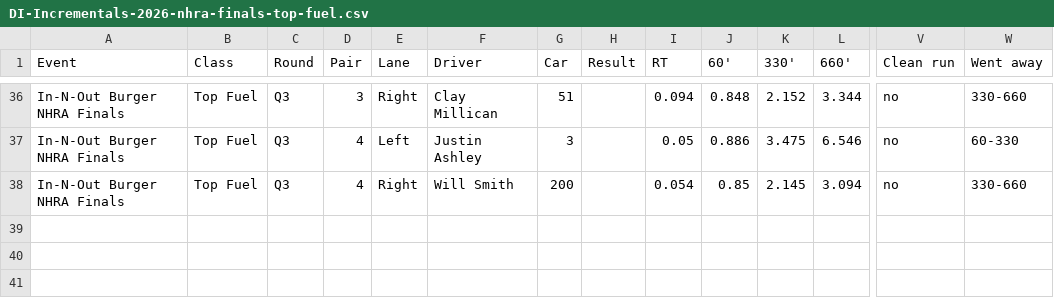
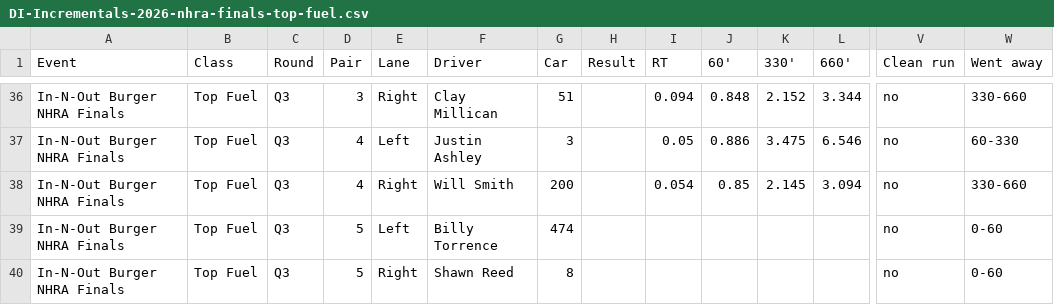
Before and after one commit to wes-buck/di-incrementals, a CSV file: events/2026-nhra-finals/top-fuel/DI-Incrementals-2026-nhra-finals-top-fuel.csv, drawn as a sheet; only a part is shown, gaps mark what is left out; rows hold the shown columns only; the diff names each change by its address in the sheet, - before the commit and + after, or states it on an @@ line.

Commit message:
Update: In-N-Out Burger NHRA Finals | Top Fuel Q1,Q2,Q3; Funny Car Q1,Q2; Pro Stock Q1,Q2,Q3; Pro Stock Motorcycle Q1,Q2,Q3,E1

```diff
--- a/events/2026-nhra-finals/top-fuel/DI-Incrementals-2026-nhra-finals-top-fuel.csv
+++ b/events/2026-nhra-finals/top-fuel/DI-Incrementals-2026-nhra-finals-top-fuel.csv
+row 39: In-N-Out Burger NHRA Finals | Top Fuel | Q3 | 5 | Left | Billy Torrence | 474 |  |  |  |  |  | no | 0-60
+row 40: In-N-Out Burger NHRA Finals | Top Fuel | Q3 | 5 | Right | Shawn Reed | 8 |  |  |  |  |  | no | 0-60
```
Also changed, not shown: top-fuel/DI-Incrementals-2026-nhra-finals-top-fuel.csv, 13 other files.
